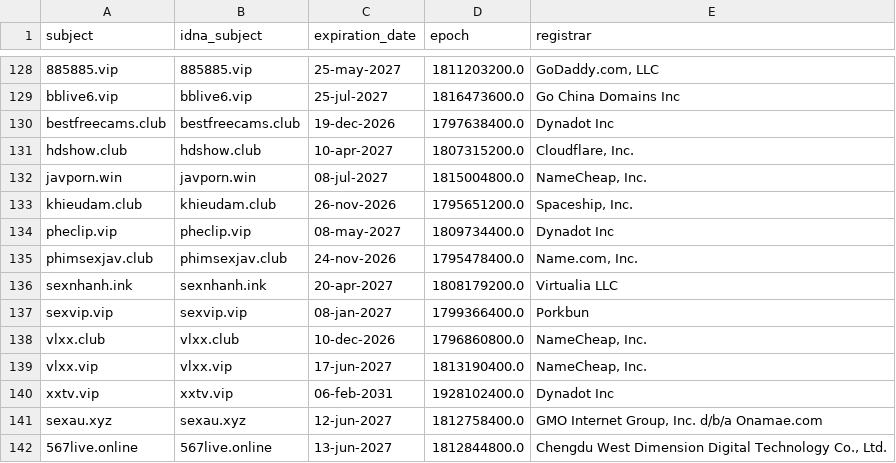
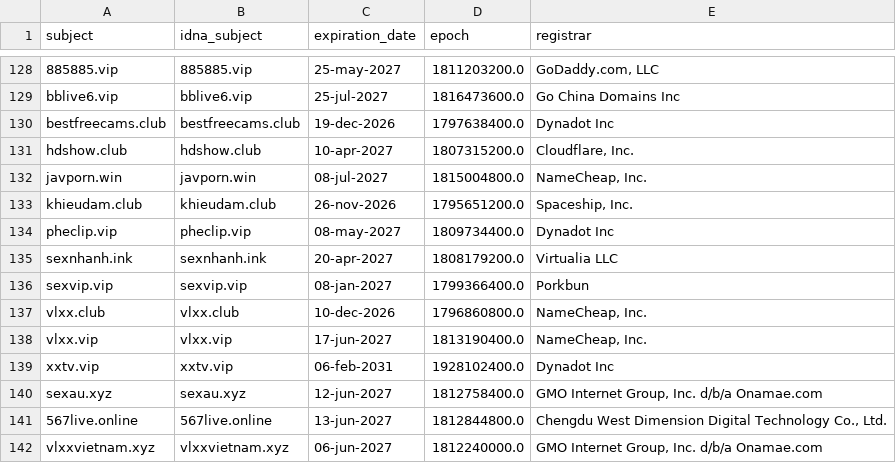
Before and after one commit to bigdargon/hostsVN-adult-dead-hosts, a CSV file: .pyfunceble/whois.csv, drawn as a sheet; only a part is shown, gaps mark what is left out; the shorter side is filled out with more unchanged rows; the diff names each change by its address in the sheet, - before the commit and + after, or states it on an @@ line.

```diff
--- a/.pyfunceble/whois.csv
+++ b/.pyfunceble/whois.csv
-row 135: phimsexjav.club | phimsexjav.club | 24-nov-2026 | 1795478400.0 | Name.com, Inc.
```
Also changed, not shown: .pyfunceble/inactive.csv, 17 other files.
